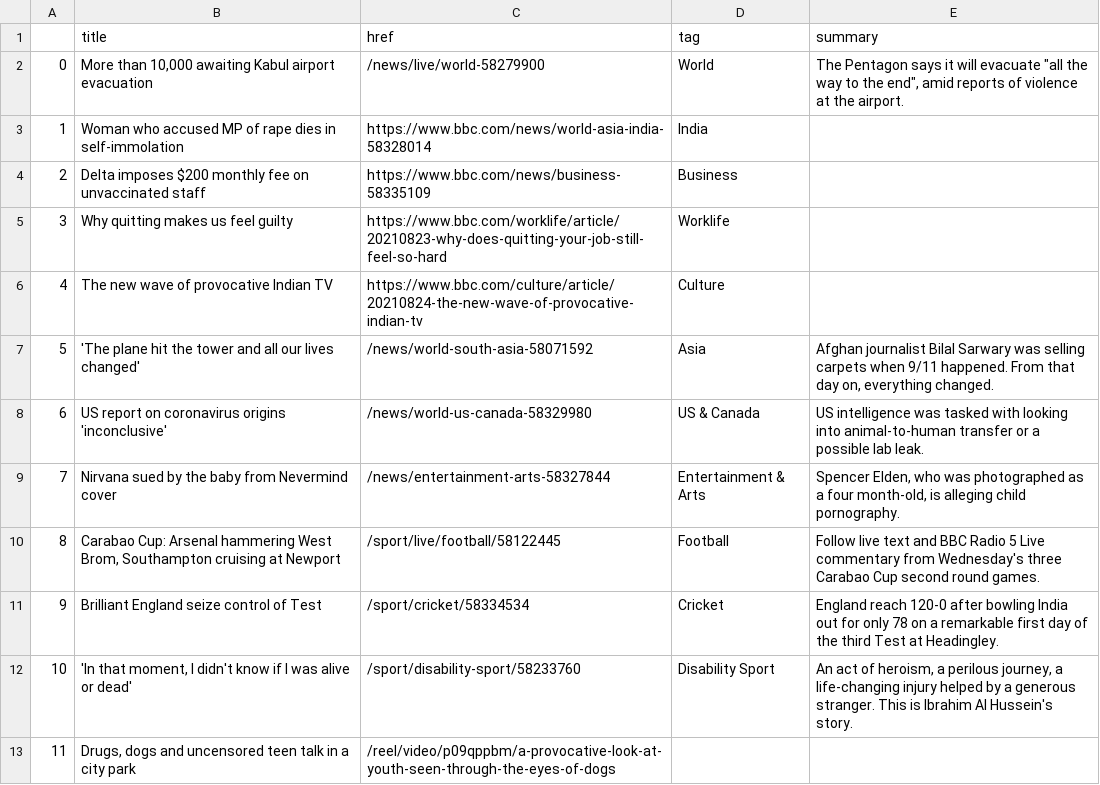
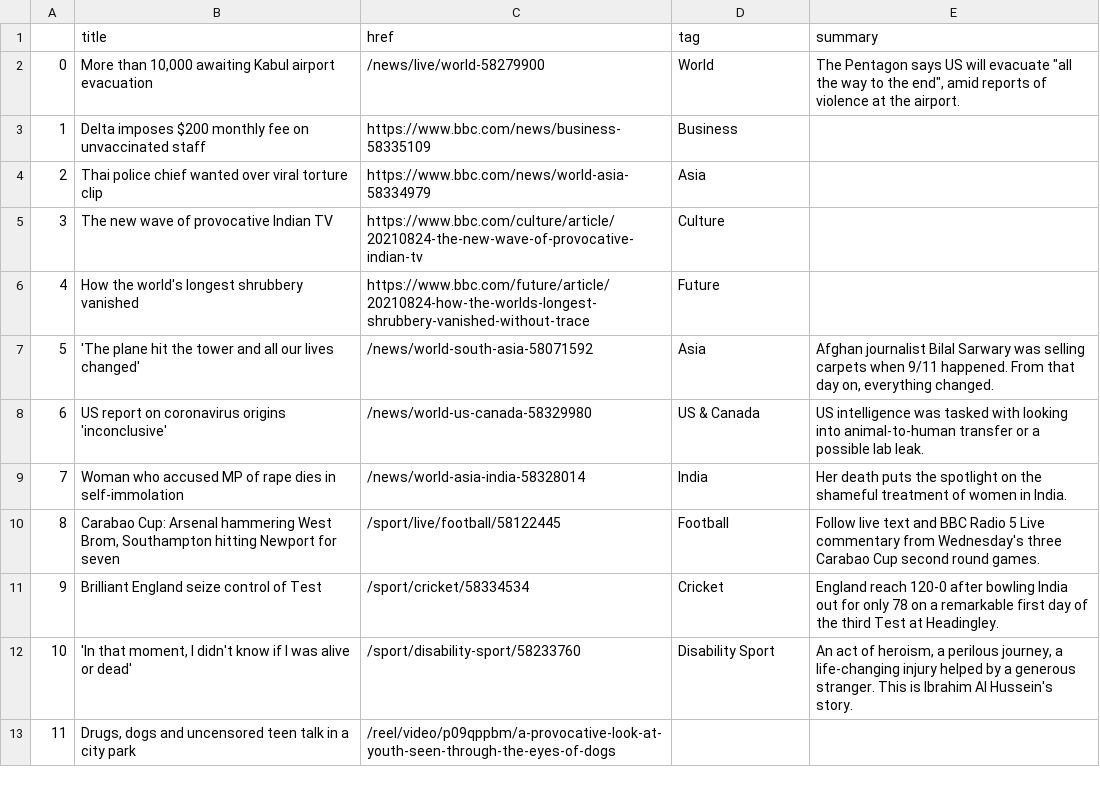
Before and after one commit to kgrumke/automatic-scraper, a CSV file: bbc-headlines.csv, drawn as a sheet; only a part is shown; the diff covers the shown part only.

```diff
--- a/bbc-headlines.csv
+++ b/bbc-headlines.csv
@@ -1,11 +1,11 @@
 ,title,href,tag,summary
-0,"More than 10,000 awaiting Kabul airport evacuation",/news/live/world-58279900,World,"The Pentagon says it will evacuate ""all the way to the end"", amid reports of violence at the airport."
-1,Woman who accused MP of rape dies in self-immolation,https://www.bbc.com/news/world-asia-india-58328014,India,
-2,Delta imposes $200 monthly fee on unvaccinated staff,https://www.bbc.com/news/business-58335109,Business,
-3,Why quitting makes us feel guilty,https://www.bbc.com/worklife/article/20210823-why-does-quitting-your-job-still-feel-so-hard,Worklife,
-4,The new wave of provocative Indian TV,https://www.bbc.com/culture/article/20210824-the-new-wave-of-provocative-indian-tv,Culture,
+0,"More than 10,000 awaiting Kabul airport evacuation",/news/live/world-58279900,World,"The Pentagon says US will evacuate ""all the way to the end"", amid reports of violence at the airport."
+1,Delta imposes $200 monthly fee on unvaccinated staff,https://www.bbc.com/news/business-58335109,Business,
+2,Thai police chief wanted over viral torture clip,https://www.bbc.com/news/world-asia-58334979,Asia,
+3,The new wave of provocative Indian TV,https://www.bbc.com/culture/article/20210824-the-new-wave-of-provocative-indian-tv,Culture,
+4,How the world's longest shrubbery vanished,https://www.bbc.com/future/article/20210824-how-the-worlds-longest-shrubbery-vanished-without-trace,Future,
 5,'The plane hit the tower and all our lives changed',/news/world-south-asia-58071592,Asia,"Afghan journalist Bilal Sarwary was selling carpets when 9/11 happened. From that day on, everything changed."
 6,US report on coronavirus origins 'inconclusive',/news/world-us-canada-58329980,US & Canada,US intelligence was tasked with looking into animal-to-human transfer or a possible lab leak.
-7,Nirvana sued by the baby from Nevermind cover,/news/entertainment-arts-58327844,Entertainment & Arts,"Spencer Elden, who was photographed as a four month-old, is alleging child pornography."
-8,"Carabao Cup: Arsenal hammering West Brom, Southampton cruising at Newport",/sport/live/football/58122445,Football,Follow live text and BBC Radio 5 Live commentary from Wednesday's three Carabao Cup second round games.
+7,Woman who accused MP of rape dies in self-immolation,/news/world-asia-india-58328014,India,Her death puts the spotlight on the shameful treatment of women in India.
+8,"Carabao Cup: Arsenal hammering West Brom, Southampton hitting Newport for seven",/sport/live/football/58122445,Football,Follow live text and BBC Radio 5 Live commentary from Wednesday's three Carabao Cup second round games.
 9,Brilliant England seize control of Test,/sport/cricket/58334534,Cricket,England reach 120-0 after bowling India out for only 78 on a remarkable first day of the third Test at Headingley.
```
Also changed, not shown: 16 edited cells elsewhere in this file.
